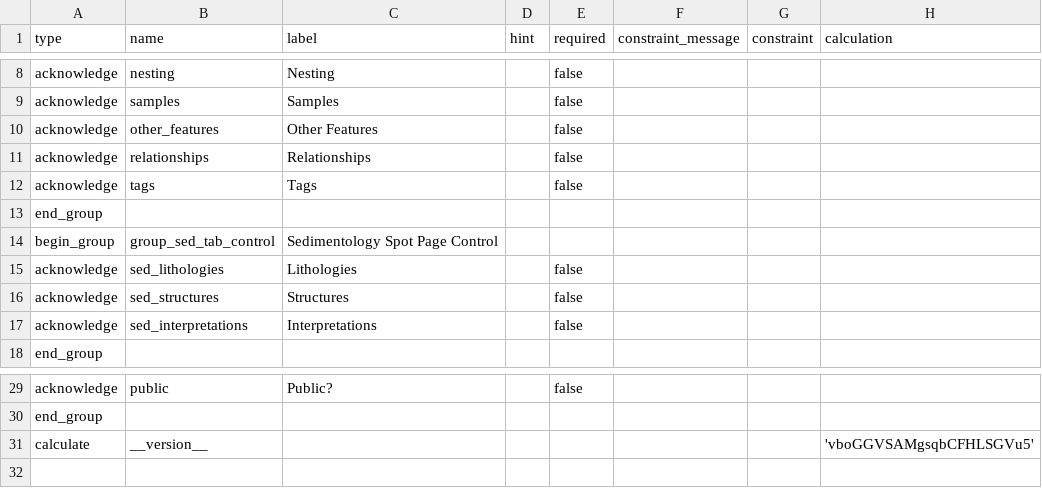
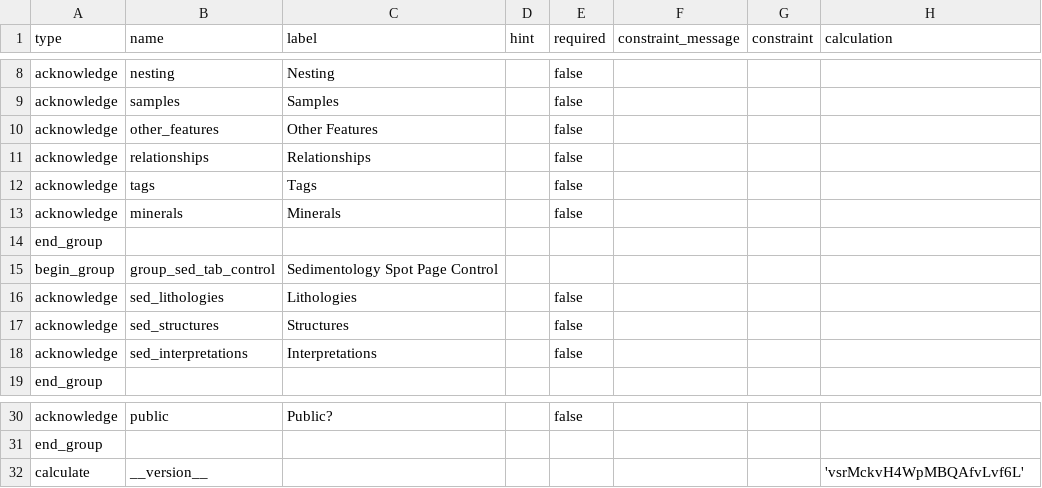
Before and after one commit to StraboSpot/strabo-mobile, a CSV file: www/app/data-models/project_preferences-survey.csv, drawn as a sheet; only a part is shown, gaps mark what is left out.

Commit message:
updated project preferences

```diff
--- a/www/app/data-models/project_preferences-survey.csv
+++ b/www/app/data-models/project_preferences-survey.csv
@@ -12,2 +12,3 @@ acknowledge,relationships,Relationships,,false,,,
 acknowledge,tags,Tags,,false,,,
+acknowledge,minerals,Minerals,,false,,,
 end_group,,,,,,,
@@ -30,2 +31,2 @@ acknowledge,public,Public?,,false,,,
 end_group,,,,,,,
-calculate,__version__,,,,,,'vboGGVSAMgsqbCFHLSGVu5'
+calculate,__version__,,,,,,'vsrMckvH4WpMBQAfvLvf6L'
```
